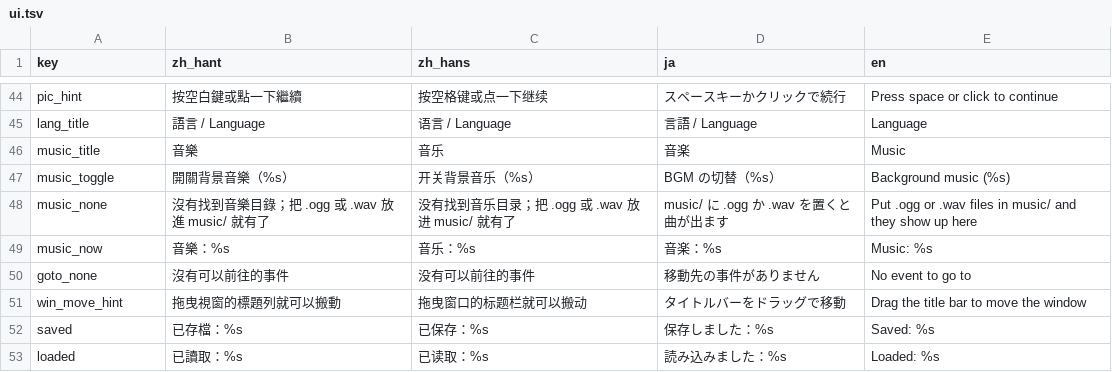
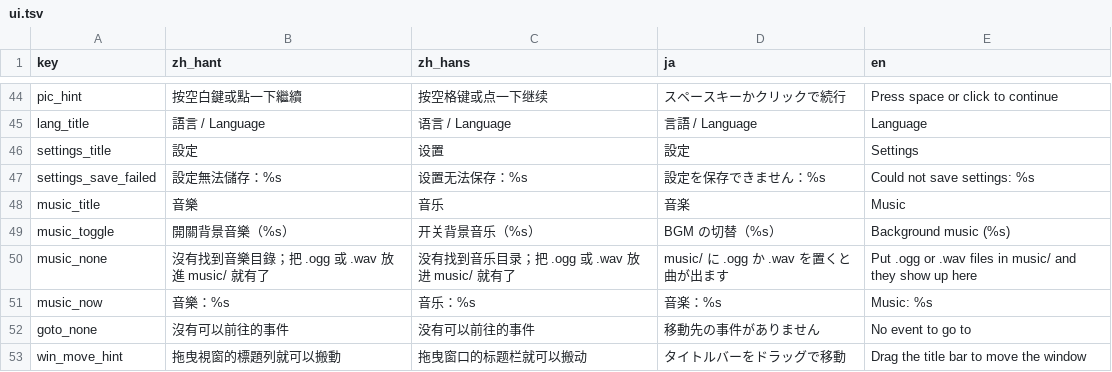
Before and after one commit to wicanr2/chengshi_cht, a TSV file: internal/i18n/messages/ui.tsv, drawn as a sheet; only a part is shown, gaps mark what is left out; the shorter side is filled out with more unchanged rows; the diff names each change by its address in the sheet, - before the commit and + after, or states it on an @@ line.

```diff
--- a/internal/i18n/messages/ui.tsv
+++ b/internal/i18n/messages/ui.tsv
+row 46: settings_title | 設定 | 设置 | 設定 | Settings
+row 47: settings_save_failed | 設定無法儲存：%s | 设置无法保存：%s | 設定を保存できません：%s | Could not save settings: %s
```
Also changed, not shown: 55 other files.
